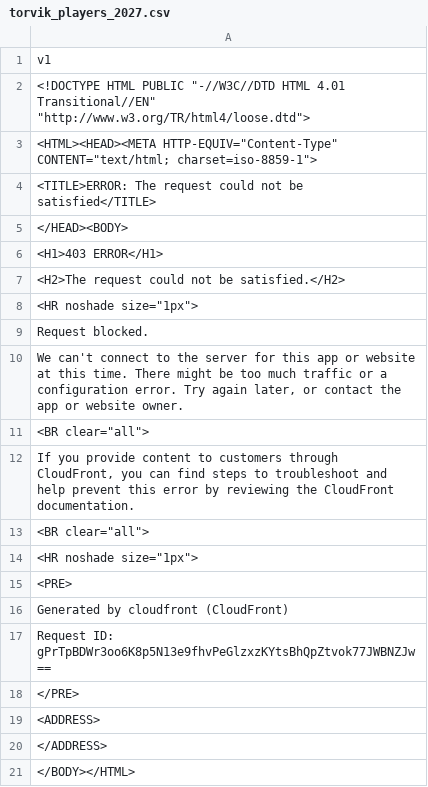
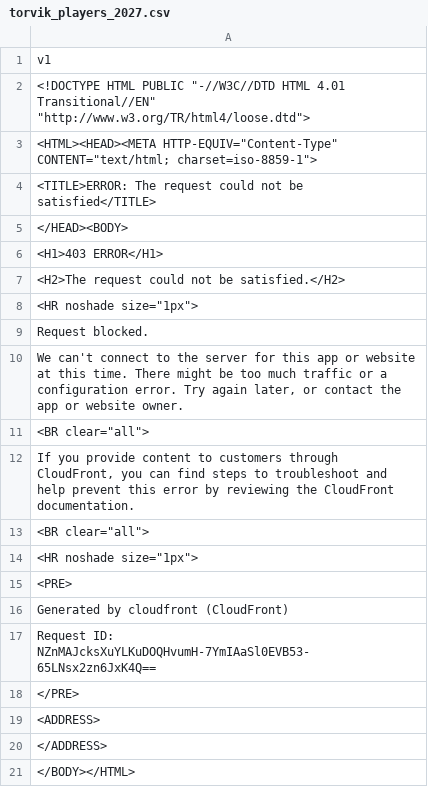
Before and after one commit to mattlocklear4/acc-player-prop-board., a CSV file: collector/output/torvik_players_2027.csv, drawn as a sheet.

```diff
--- a/collector/output/torvik_players_2027.csv
+++ b/collector/output/torvik_players_2027.csv
@@ -16,3 +16,3 @@
 "Generated by cloudfront (CloudFront)"
-"Request ID: gPrTpBDWr3oo6K8p5N13e9fhvPeGlzxzKYtsBhQpZtvok77JWBNZJw=="
+"Request ID: NZnMAJcksXuYLKuDOQHvumH-7YmIAaSl0EVB53-65LNsx2zn6JxK4Q=="
 "</PRE>"
```
